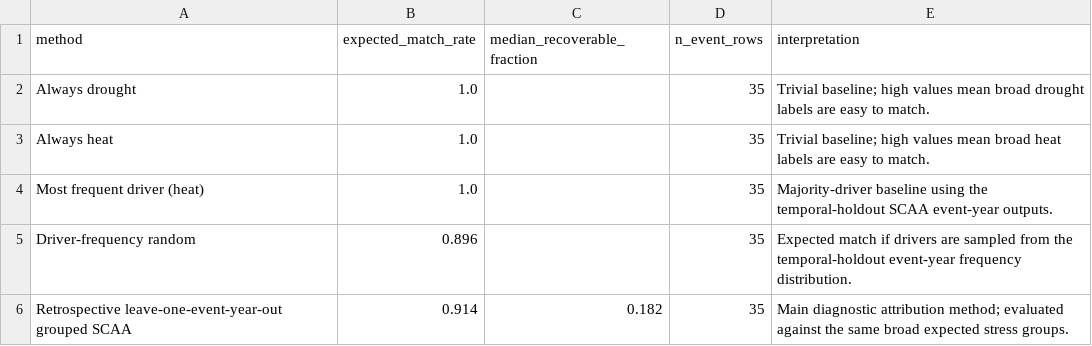
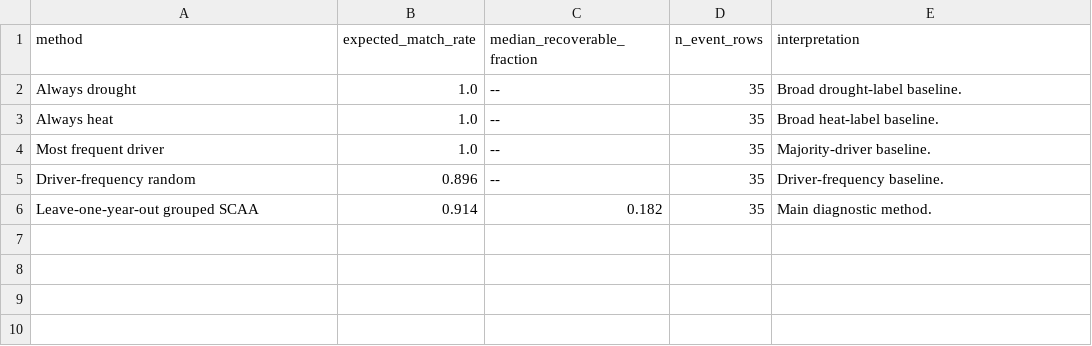
Before and after one commit to PhongLam26/scaa-crop-yield-anomaly-attribution, a CSV file: paper/generated_table_csv/table09_event_null_baselines.csv, drawn as a sheet.

```diff
--- a/paper/generated_table_csv/table09_event_null_baselines.csv
+++ b/paper/generated_table_csv/table09_event_null_baselines.csv
@@ -1,6 +1,6 @@
 method,expected_match_rate,median_recoverable_fraction,n_event_rows,interpretation
-Always drought,1.0,,35,Trivial baseline; high values mean broad drought labels are easy to match.
-Always heat,1.0,,35,Trivial baseline; high values mean broad heat labels are easy to match.
-Most frequent driver (heat),1.0,,35,Majority-driver baseline using the temporal-holdout SCAA event-year outputs.
-Driver-frequency random,0.896,,35,Expected match if drivers are sampled from the temporal-holdout event-year frequency distribution.
-Retrospective leave-one-event-year-out grouped SCAA,0.914,0.182,35,Main diagnostic attribution method; evaluated against the same broad expected stress groups.
+Always drought,1.0,--,35,Broad drought-label baseline.
+Always heat,1.0,--,35,Broad heat-label baseline.
+Most frequent driver,1.0,--,35,Majority-driver baseline.
+Driver-frequency random,0.896,--,35,Driver-frequency baseline.
+Leave-one-year-out grouped SCAA,0.914,0.182,35,Main diagnostic method.
```
Also changed, not shown: paper/generated_table_csv/table08_residual_model_validation.csv, 12 other files.
